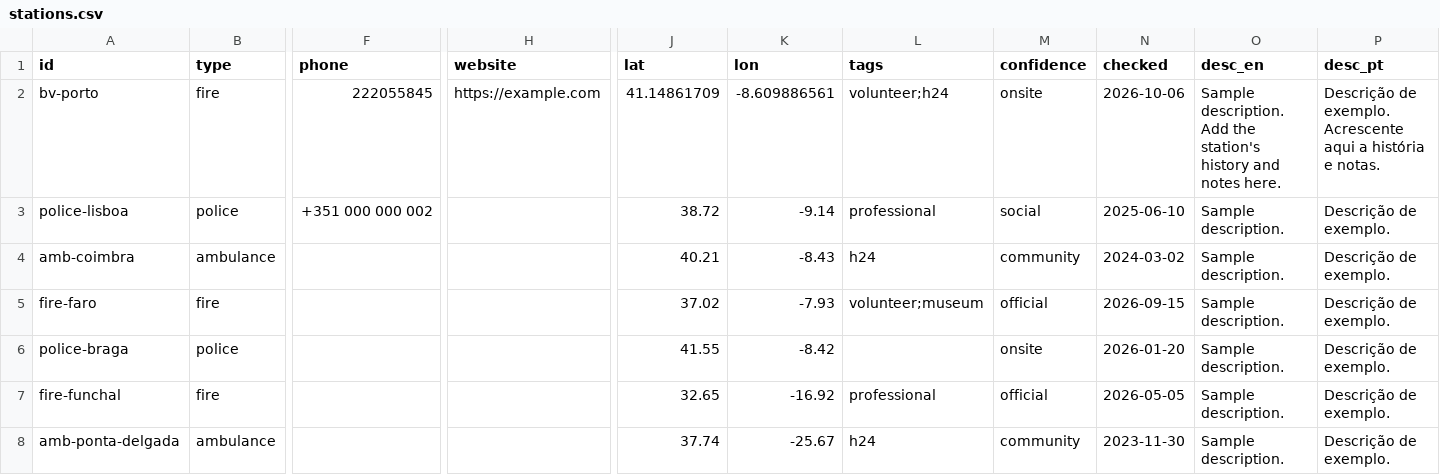
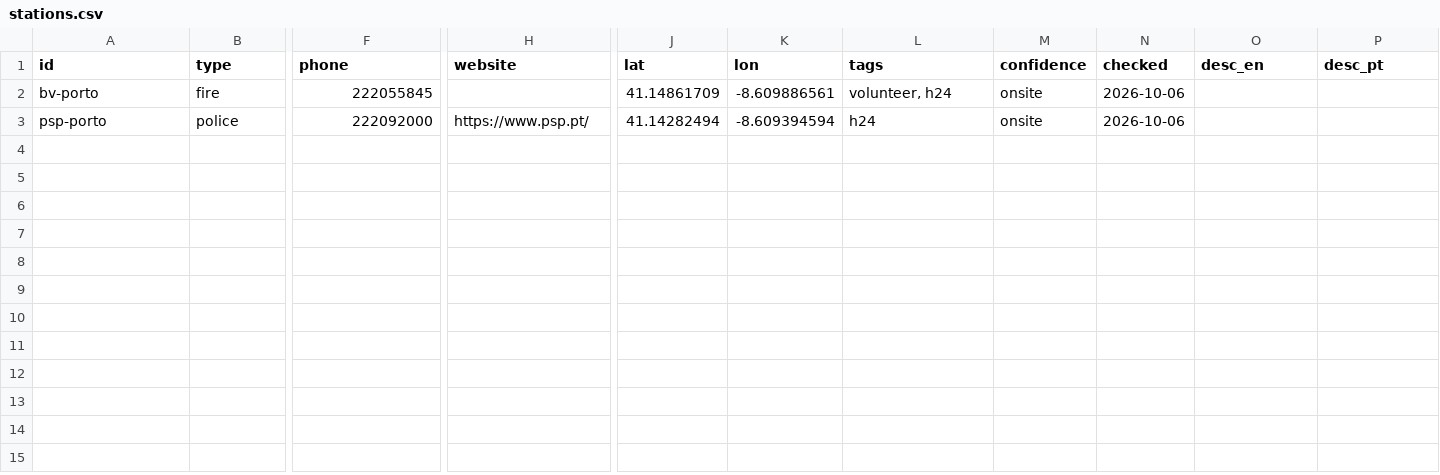
Before and after one commit to MLGMagicHoodini/portuguese-emergency-stations, a CSV file: stations.csv, drawn as a sheet; only a part is shown, gaps mark what is left out; removed rows and columns are numbered as before the commit, all else as after; rows hold the shown columns only; the diff names each change by its address in the sheet, - before the commit and + after, or states it on an @@ line.

Commit message:
Add files via upload

```diff
--- a/stations.csv
+++ b/stations.csv
-H2 (website): https://example.com
+H2 (website): (empty)
-L2 (tags): volunteer;h24
+L2 (tags): volunteer, h24
-O2 (desc_en): Sample description. Add the station's history and notes here.
+O2 (desc_en): (empty)
-P2 (desc_pt): Descrição de exemplo. Acrescente aqui a história e notas.
+P2 (desc_pt): (empty)
-row 3: police-lisboa | police | +351 000 000 002 |  | 38.72 | -9.14 | professional | social | 2025-06-10 | Sample description. | Descrição de exemplo.
-row 4: amb-coimbra | ambulance |  |  | 40.21 | -8.43 | h24 | community | 2024-03-02 | Sample description. | Descrição de exemplo.
-row 5: fire-faro | fire |  |  | 37.02 | -7.93 | volunteer;museum | official | 2026-09-15 | Sample description. | Descrição de exemplo.
-row 6: police-braga | police |  |  | 41.55 | -8.42 |  | onsite | 2026-01-20 | Sample description. | Descrição de exemplo.
-row 7: fire-funchal | fire |  |  | 32.65 | -16.92 | professional | official | 2026-05-05 | Sample description. | Descrição de exemplo.
-row 8: amb-ponta-delgada | ambulance |  |  | 37.74 | -25.67 | h24 | community | 2023-11-30 | Sample description. | Descrição de exemplo.
+row 3: psp-porto | police | 222092000 | https://www.psp.pt/ | 41.14282494 | -8.609394594 | h24 | onsite | 2026-10-06
```
